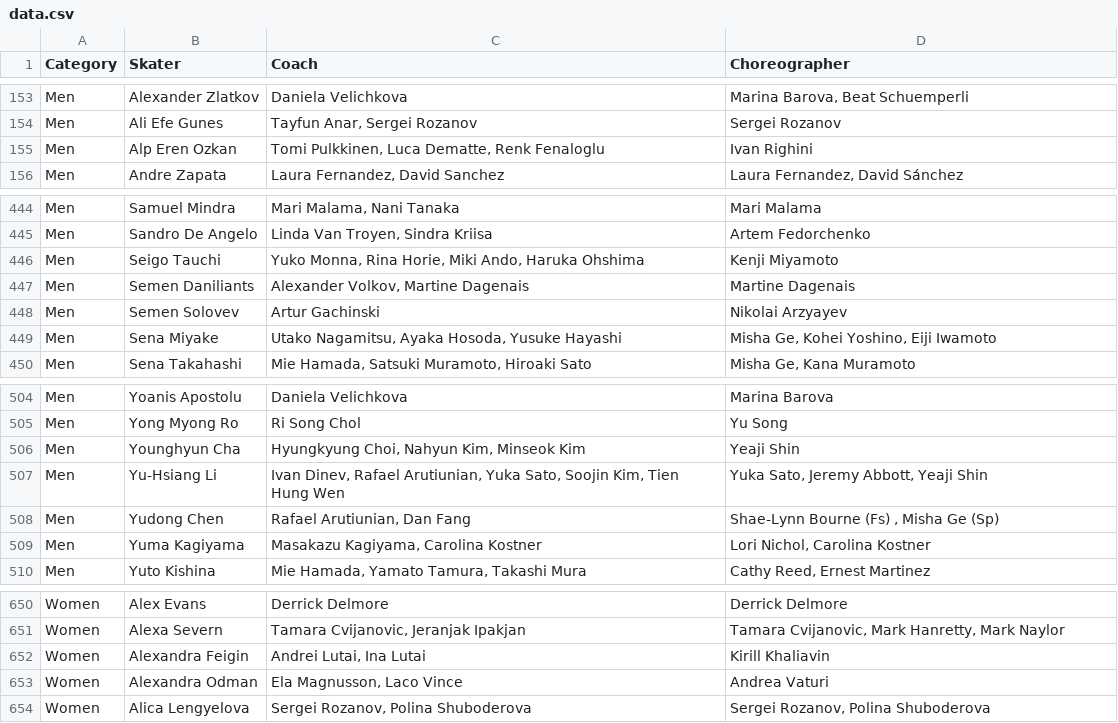
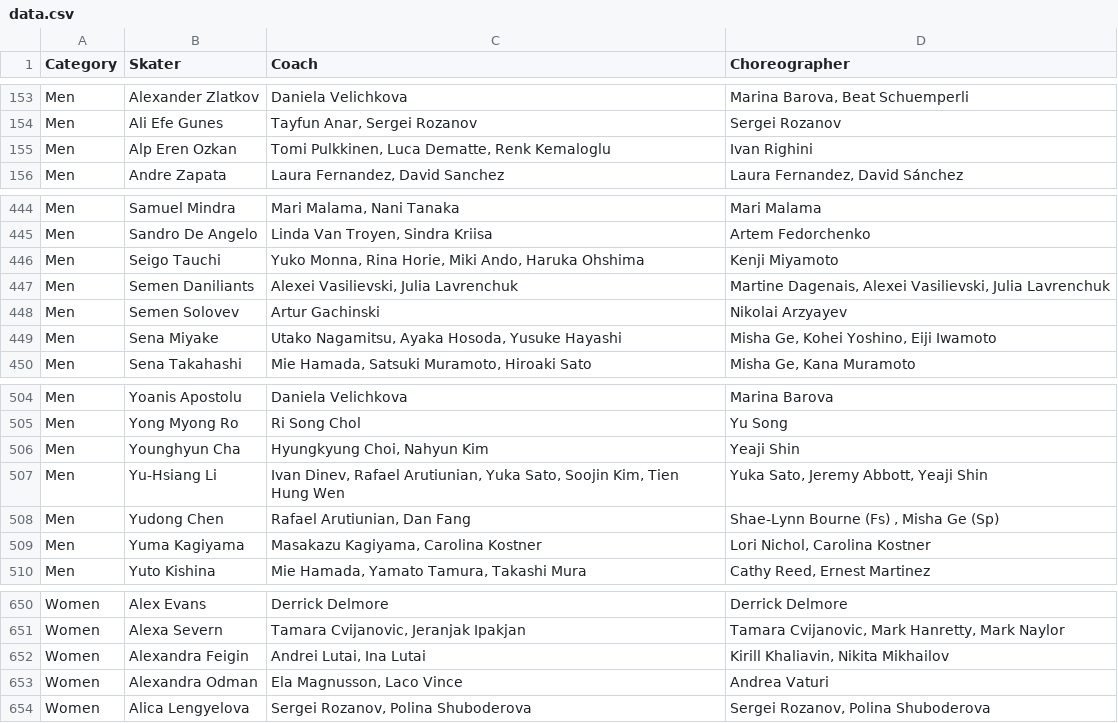
Before and after one commit to edomt/isu-data, a CSV file: data.csv, drawn as a sheet; only a part is shown, gaps mark what is left out.

Commit message:
ISU: automated update

```diff
--- a/data.csv
+++ b/data.csv
@@ -154,3 +154,3 @@ Men,Alexander Zlatkov,Daniela Velichkova,"Marina Barova, Beat Schuemperli"
 Men,Ali Efe Gunes,"Tayfun Anar, Sergei Rozanov",Sergei Rozanov
-Men,Alp Eren Ozkan,"Tomi Pulkkinen, Luca Dematte, Renk Fenaloglu",Ivan Righini
+Men,Alp Eren Ozkan,"Tomi Pulkkinen, Luca Dematte, Renk Kemaloglu",Ivan Righini
 Men,Andre Zapata,"Laura Fernandez, David Sanchez","Laura Fernandez, David Sánchez"
@@ -446,3 +446,3 @@ Men,Sandro De Angelo,"Linda Van Troyen, Sindra Kriisa",Artem Fedorchenko
 Men,Seigo Tauchi,"Yuko Monna, Rina Horie, Miki Ando, Haruka Ohshima",Kenji Miyamoto
-Men,Semen Daniliants,"Alexander Volkov, Martine Dagenais",Martine Dagenais
+Men,Semen Daniliants,"Alexei Vasilievski, Julia Lavrenchuk","Martine Dagenais, Alexei Vasilievski, Julia Lavrenchuk"
 Men,Semen Solovev,Artur Gachinski,Nikolai Arzyayev
@@ -505,3 +505,3 @@ Men,Yoanis Apostolu,Daniela Velichkova,Marina Barova
 Men,Yong Myong Ro,Ri Song Chol,Yu Song
-Men,Younghyun Cha,"Hyungkyung Choi, Nahyun Kim, Minseok Kim",Yeaji Shin
+Men,Younghyun Cha,"Hyungkyung Choi, Nahyun Kim",Yeaji Shin
 Men,Yu-Hsiang Li,"Ivan Dinev, Rafael Arutiunian, Yuka Sato, Soojin Kim, Tien Hung Wen","Yuka Sato, Jeremy Abbott, Yeaji Shin"
@@ -651,3 +651,3 @@ Women,Alex Evans,Derrick Delmore,Derrick Delmore
 Women,Alexa Severn,"Tamara Cvijanovic, Jeranjak Ipakjan","Tamara Cvijanovic, Mark Hanretty, Mark Naylor"
-Women,Alexandra Feigin,"Andrei Lutai, Ina Lutai",Kirill Khaliavin
+Women,Alexandra Feigin,"Andrei Lutai, Ina Lutai","Kirill Khaliavin, Nikita Mikhailov"
 Women,Alexandra Odman,"Ela Magnusson, Laco Vince",Andrea Vaturi
```
